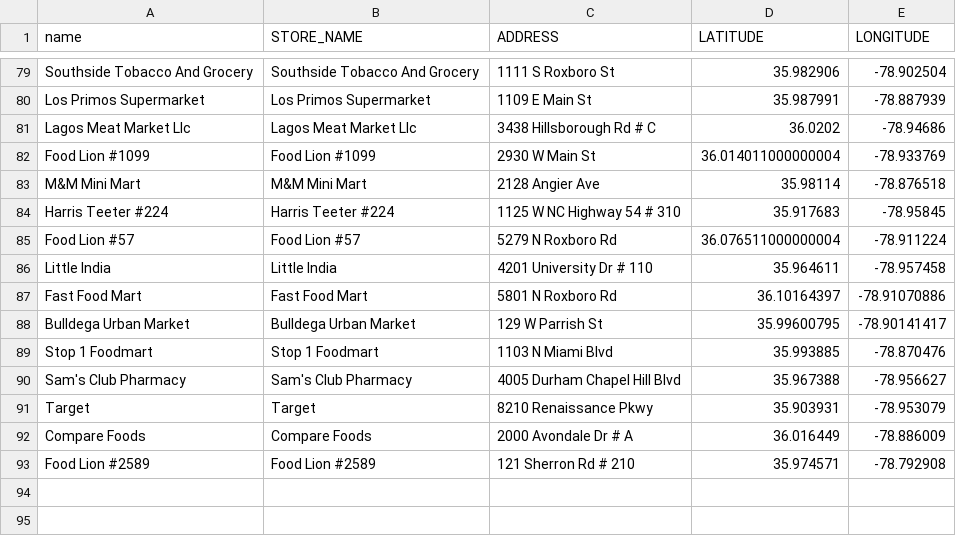
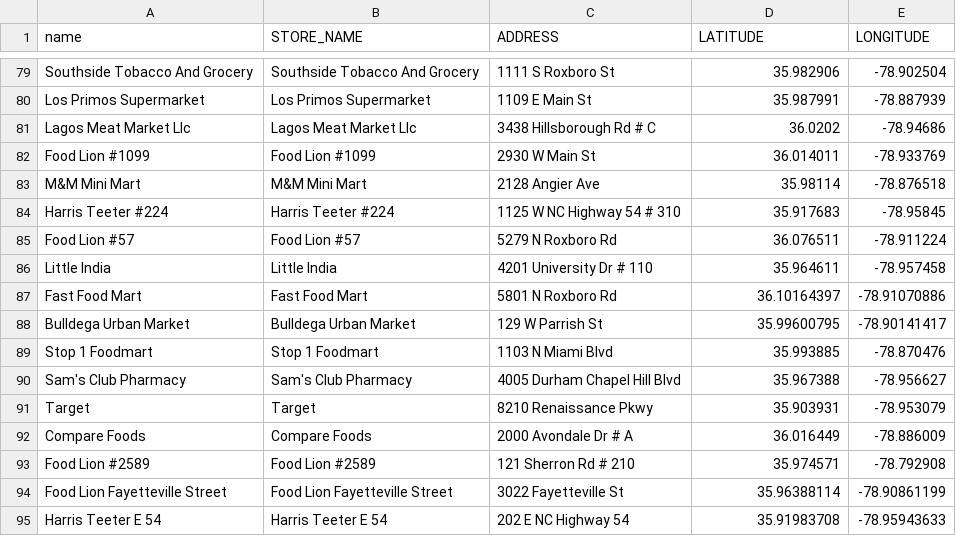
Before and after one commit to dataPlusVisualizingDurhamPublicSchools/visualizing_DPS, a CSV file: dps_dashboard/data/2020/spatial_data/renamed_Grocery Stores.csv, drawn as a sheet; only a part is shown, gaps mark what is left out.

Commit message:
added 2 grocery stores and fixed grammar

```diff
--- a/dps_dashboard/data/2020/spatial_data/renamed_Grocery Stores.csv
+++ b/dps_dashboard/data/2020/spatial_data/renamed_Grocery Stores.csv
@@ -81,6 +81,6 @@ Los Primos Supermarket,Los Primos Supermarket,1109 E Main St,35.987991,-78.88793
 Lagos Meat Market Llc,Lagos Meat Market Llc,3438 Hillsborough Rd # C,36.0202,-78.94686
-Food Lion #1099,Food Lion #1099,2930 W Main St,36.014011000000004,-78.933769
+Food Lion #1099,Food Lion #1099,2930 W Main St,36.014011,-78.933769
 M&M Mini Mart,M&M Mini Mart,2128 Angier Ave,35.98114,-78.876518
 Harris Teeter #224,Harris Teeter #224,1125 W NC Highway 54 # 310,35.917683,-78.95845
-Food Lion #57,Food Lion #57,5279 N Roxboro Rd,36.076511000000004,-78.911224
+Food Lion #57,Food Lion #57,5279 N Roxboro Rd,36.076511,-78.911224
 Little India,Little India,4201 University Dr # 110,35.964611,-78.957458
@@ -93 +93,3 @@ Compare Foods,Compare Foods,2000 Avondale Dr # A,36.016449,-78.886009
 Food Lion #2589,Food Lion #2589,121 Sherron Rd # 210,35.974571,-78.792908
+Food Lion Fayetteville Street,Food Lion Fayetteville Street,3022 Fayetteville St,35.96388114,-78.90861199
+Harris Teeter E 54,Harris Teeter E 54,202 E NC Highway 54,35.91983708,-78.95943633
```
Also changed, not shown: 1 other file.
